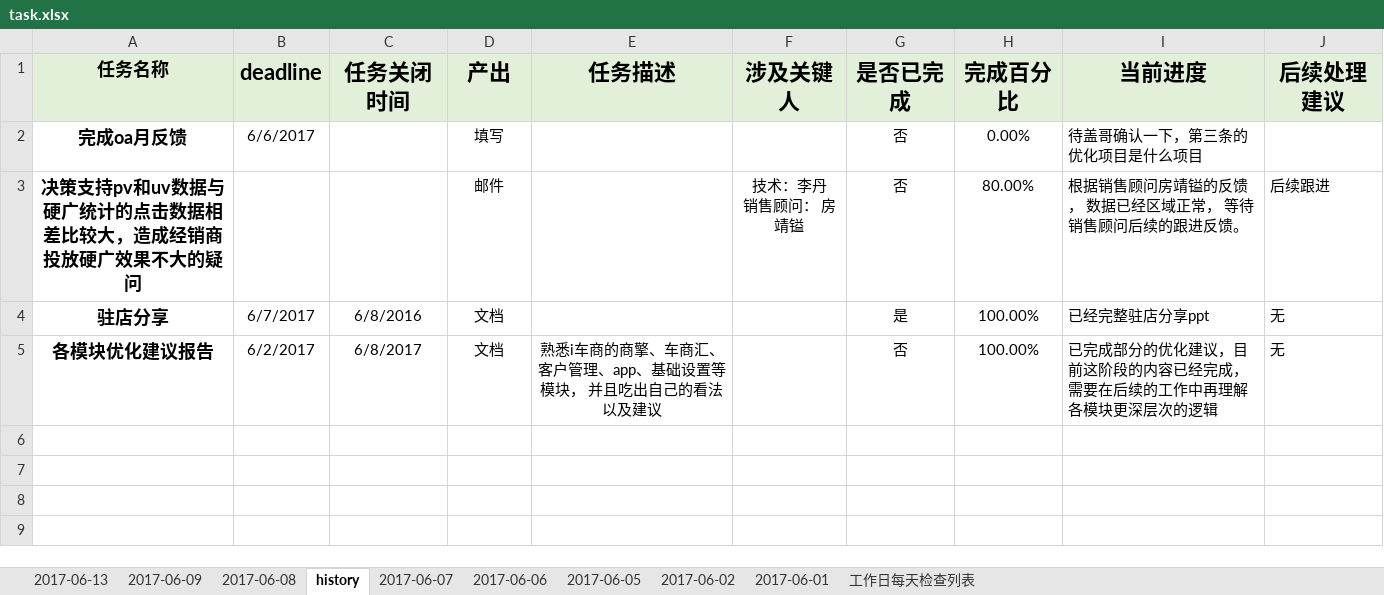
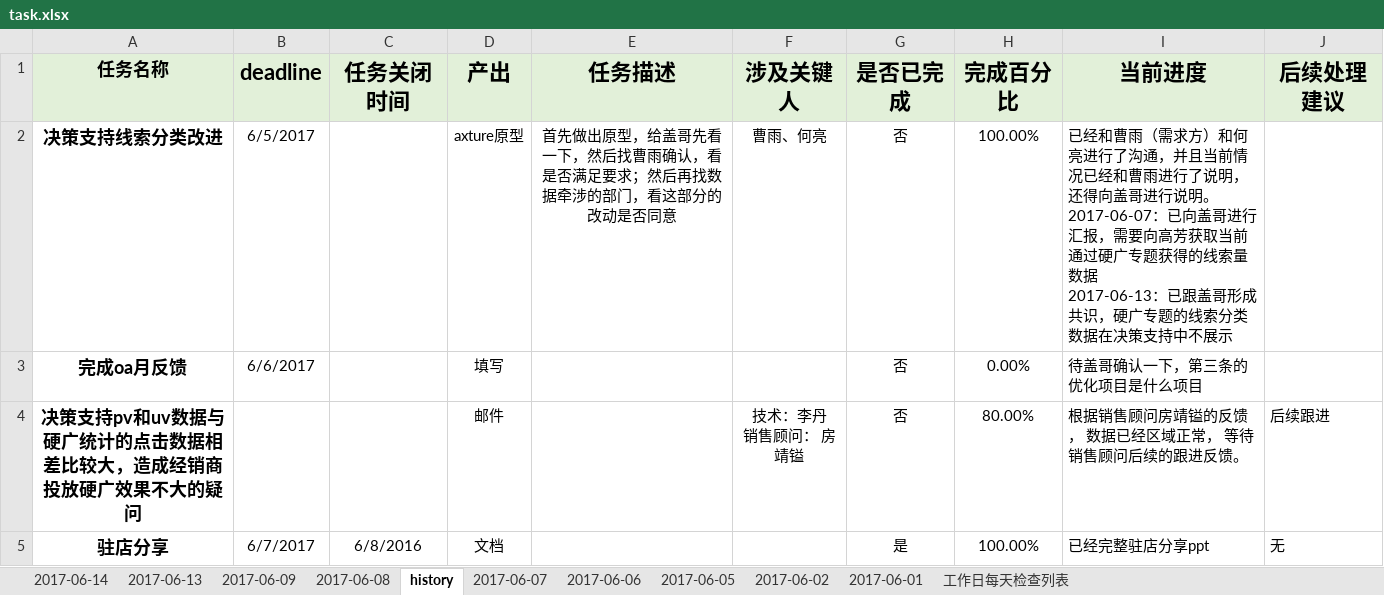
Before and after one commit to YuanXu223/task, an Excel workbook: task.xlsx, sheet history, drawn as a sheet; only a part is shown; the shorter side is filled out with more unchanged rows; values as stored, in another font and other column widths than the file's, no borders; ↵ is a line break in a cell; the diff names each change by its address in the sheet, - before the commit and + after, or states it on an @@ line.

```diff
--- a/task.xlsx (sheet history)
+++ b/task.xlsx (sheet history)
+sheet tab: 2017-06-14
+row 2: 决策支持线索分类改进 | 6/5/2017 |  | axture原型 | 首先做出原型，给盖哥先看一下，然后找曹雨确认，看是否满足要求；然后再找数据牵涉的部门，看这部分的改动是否同意 | 曹雨、何亮 | 否 | 100.00% | 已经和曹雨（需求方）和何亮进行了沟通，并且当前情况已经和曹雨进行了说明，还得向盖哥进行说明。 ↵ 2017-06-07：已向盖哥进行汇报，需要向高芳获取当前通过硬广专题获得的线索量数据 ↵ 2017-06-13：已跟盖哥形成共识，硬广专题的线索分类数据在决策支持中不展示
```
Also changed, not shown: sheet 2017-06-13.
